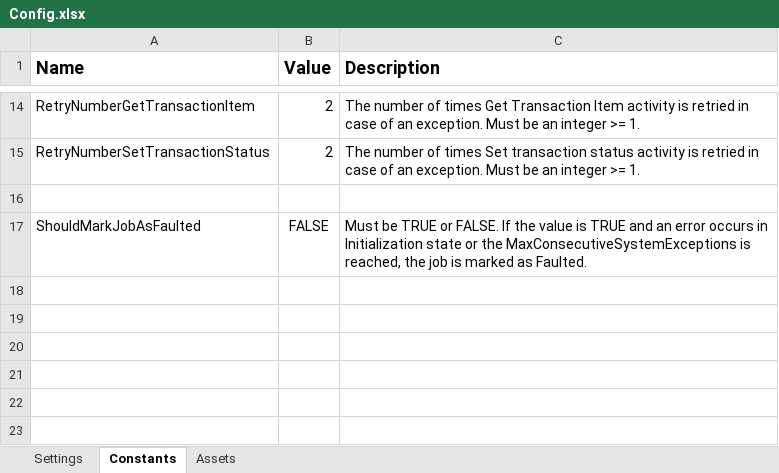
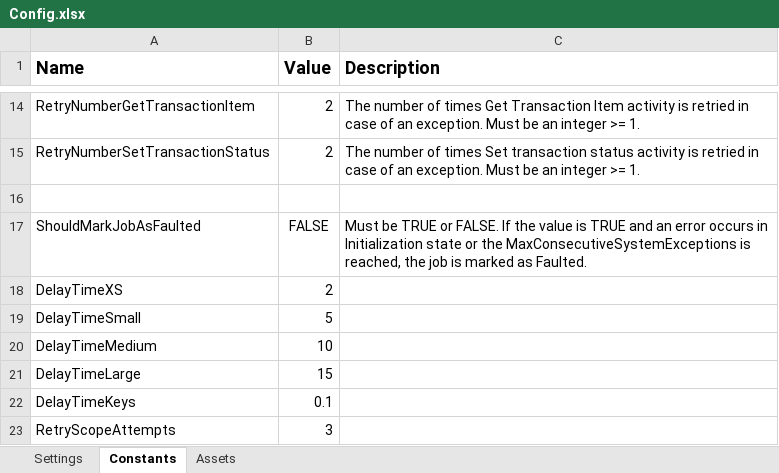
Before and after one commit to ok-omes-escrow/P004_SP002_090_NewHireCommunication_OfferLetterCreation_Performer, an Excel workbook: Data/Config.xlsx, sheet Constants, drawn as a sheet; only a part is shown, gaps mark what is left out; values as stored, in another font and other column widths than the file's, no borders; the diff names each change by its address in the sheet, - before the commit and + after, or states it on an @@ line.

```diff
--- a/Data/Config.xlsx (sheet Constants)
+++ b/Data/Config.xlsx (sheet Constants)
+row 18: DelayTimeXS | 2
+row 19: DelayTimeSmall | 5
+row 20: DelayTimeMedium | 10
+row 21: DelayTimeLarge | 15
+row 22: DelayTimeKeys | 0.1
+row 23: RetryScopeAttempts | 3
```
Also changed, not shown: sheet Assets, sheet Settings, formulas that keep their value, 19 other files.
